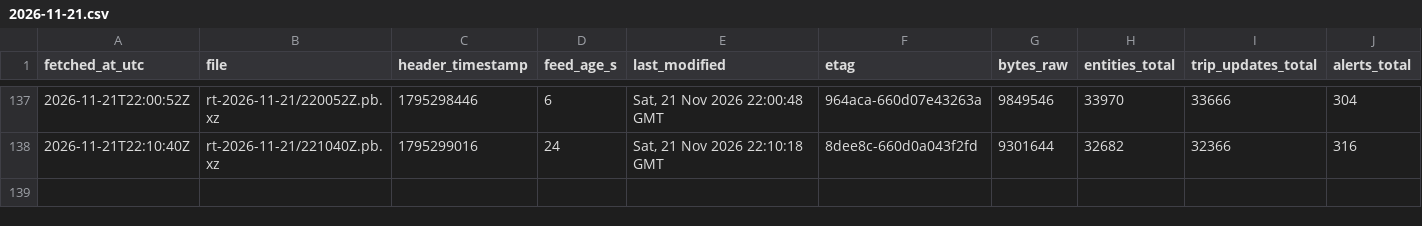
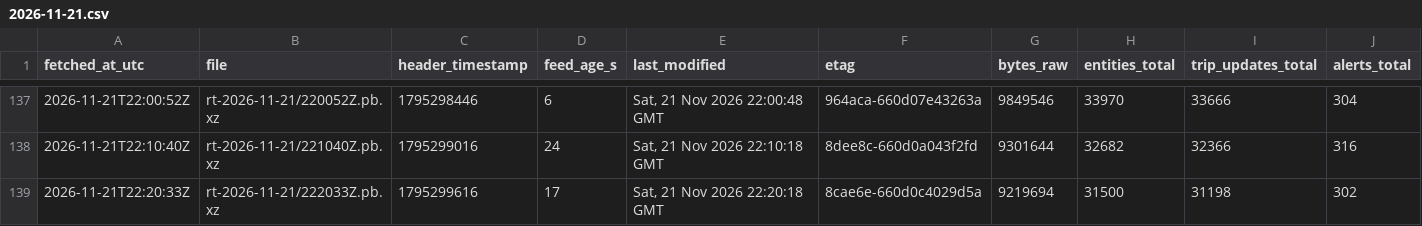
Before and after one commit to FabianGlueck/gtfs-rt-recorder, a CSV file: data/index/2026-11-21.csv, drawn as a sheet; only a part is shown, gaps mark what is left out; rows hold the shown columns only; the diff names each change by its address in the sheet, - before the commit and + after, or states it on an @@ line.

```diff
--- a/data/index/2026-11-21.csv
+++ b/data/index/2026-11-21.csv
+row 139: 2026-11-21T22:20:33Z | rt-2026-11-21/222033Z.pb.xz | 1795299616 | 17 | Sat, 21 Nov 2026 22:20:18 GMT | 8cae6e-660d0c4029d5a | 9219694 | 31500 | 31198 | 302
```
